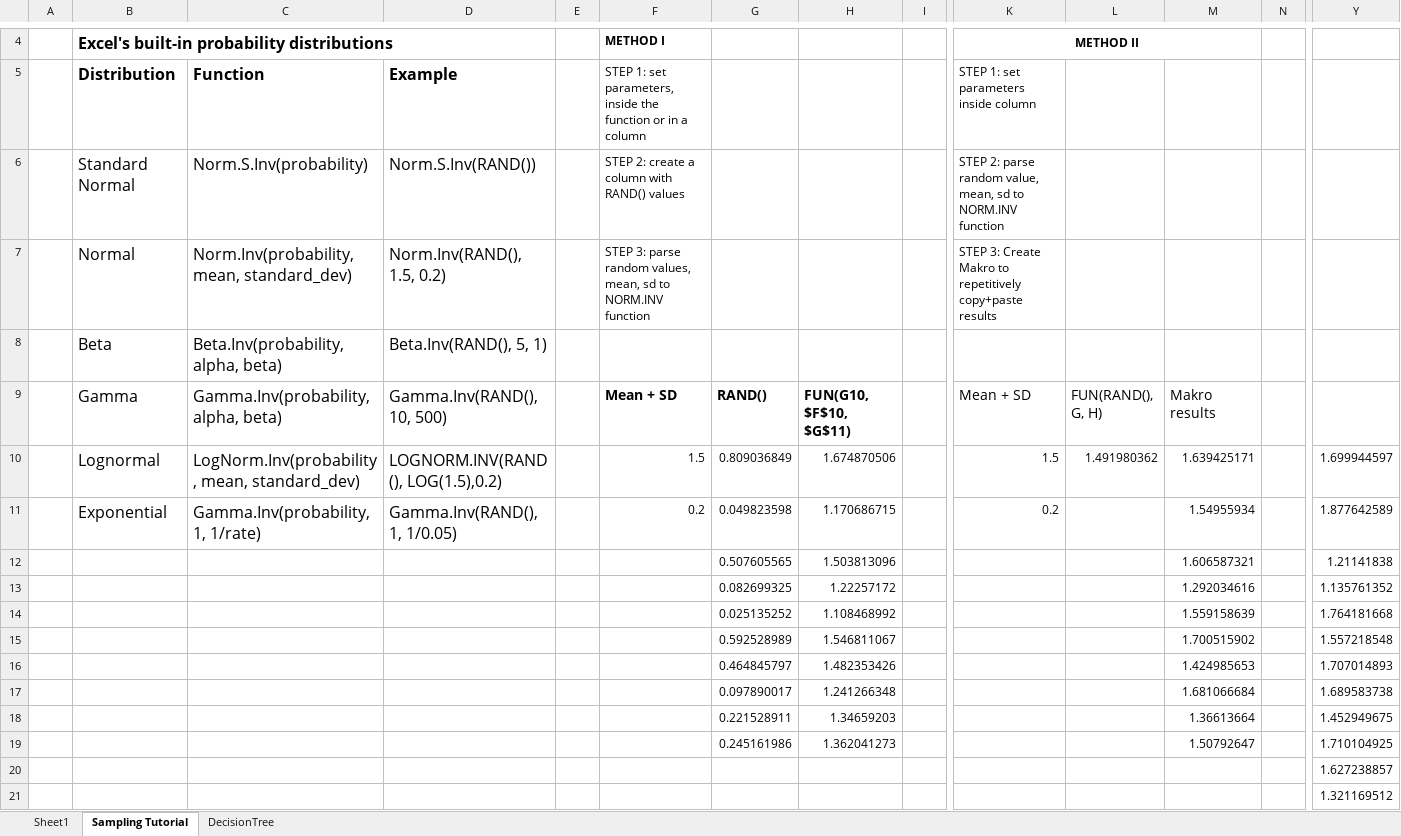
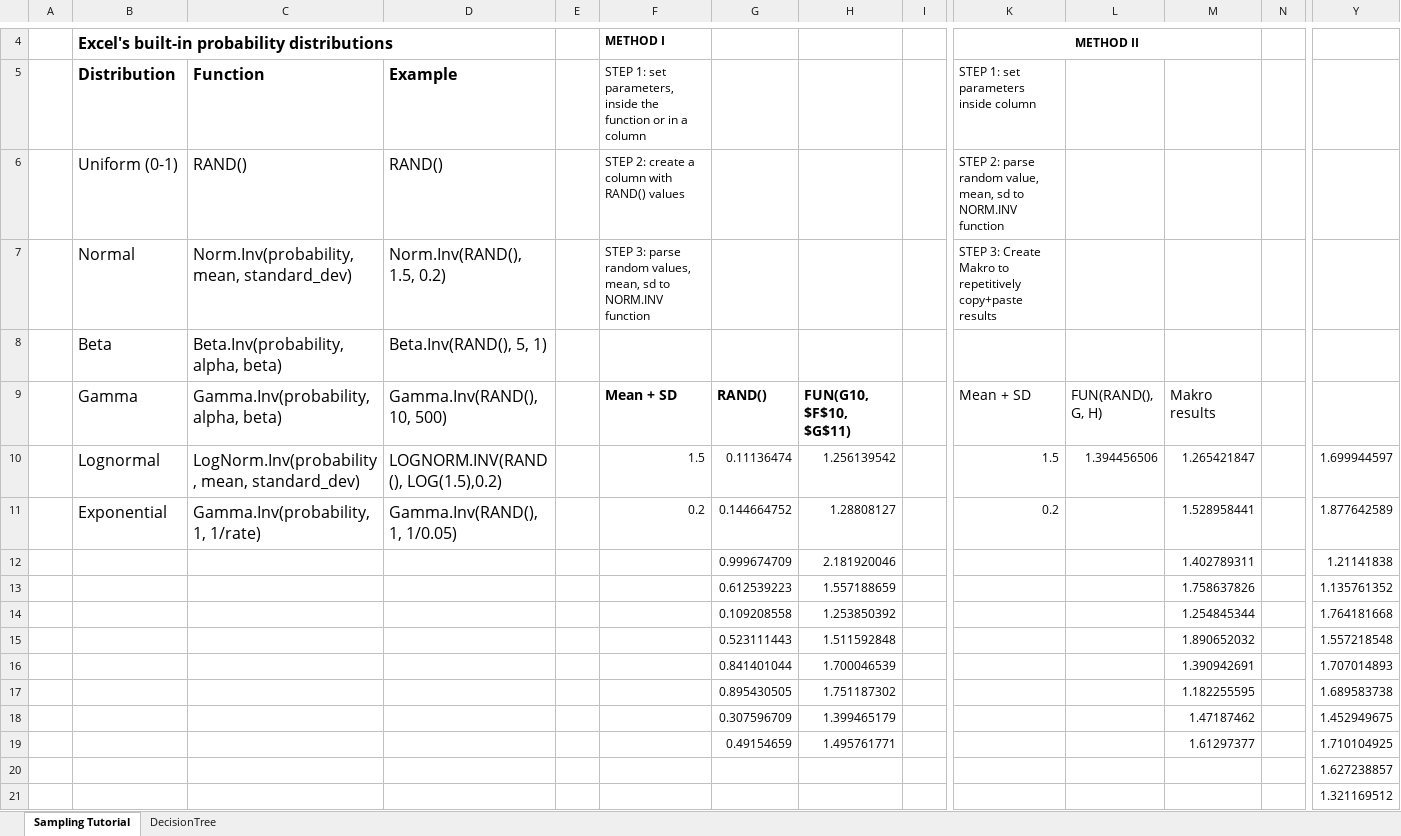
Before and after one commit to bitowaqr/uncertainty, an Excel workbook: www/workbook.xlsm, sheet Sampling Tutorial, drawn as a sheet; only a part is shown, gaps mark what is left out; values as stored, in another font and other column widths than the file's, no borders; charts and pictures not drawn; removed rows and columns are numbered as before the commit, all else as after; rows hold the shown columns only; the diff names each change by its address in the sheet, - before the commit and + after, or states it on an @@ line.

```diff
--- a/www/workbook.xlsm (sheet Sampling Tutorial)
+++ b/www/workbook.xlsm (sheet Sampling Tutorial)
-sheet tab: Sheet1
-row 6:  | Standard Normal | Norm.S.Inv(probability) | Norm.S.Inv(RAND()) |  | STEP 2: create a column with RAND() values |  |  |  | STEP 2: parse random value, mean, sd to NORM.INV function
+row 6:  | Uniform (0-1) | RAND() | RAND() |  | STEP 2: create a column with RAND() values |  |  |  | STEP 2: parse random value, mean, sd to NORM.INV function
-G10: 0.809036849
+G10: 0.11136474
-H10: 1.674870506
+H10: 1.256139542
-L10: 1.491980362
+L10: 1.394456506
-M10: 1.639425171
+M10: 1.265421847
-G11: 0.049823598
+G11: 0.144664752
-H11: 1.170686715
+H11: 1.28808127
-M11: 1.54955934
+M11: 1.528958441
-row 12:  |  |  |  |  |  | 0.507605565 | 1.503813096 |  |  |  | 1.606587321 |  | 1.21141838
-row 13:  |  |  |  |  |  | 0.082699325 | 1.22257172 |  |  |  | 1.292034616 |  | 1.135761352
-row 14:  |  |  |  |  |  | 0.025135252 | 1.108468992 |  |  |  | 1.559158639 |  | 1.764181668
-row 15:  |  |  |  |  |  | 0.592528989 | 1.546811067 |  |  |  | 1.700515902 |  | 1.557218548
-row 16:  |  |  |  |  |  | 0.464845797 | 1.482353426 |  |  |  | 1.424985653 |  | 1.707014893
-row 17:  |  |  |  |  |  | 0.097890017 | 1.241266348 |  |  |  | 1.681066684 |  | 1.689583738
-row 18:  |  |  |  |  |  | 0.221528911 | 1.34659203 |  |  |  | 1.36613664 |  | 1.452949675
-row 19:  |  |  |  |  |  | 0.245161986 | 1.362041273 |  |  |  | 1.50792647 |  | 1.710104925
+row 12:  |  |  |  |  |  | 0.999674709 | 2.181920046 |  |  |  | 1.402789311 |  | 1.21141838
+row 13:  |  |  |  |  |  | 0.612539223 | 1.557188659 |  |  |  | 1.758637826 |  | 1.135761352
+row 14:  |  |  |  |  |  | 0.109208558 | 1.253850392 |  |  |  | 1.254845344 |  | 1.764181668
+row 15:  |  |  |  |  |  | 0.523111443 | 1.511592848 |  |  |  | 1.890652032 |  | 1.557218548
+row 16:  |  |  |  |  |  | 0.841401044 | 1.700046539 |  |  |  | 1.390942691 |  | 1.707014893
+row 17:  |  |  |  |  |  | 0.895430505 | 1.751187302 |  |  |  | 1.182255595 |  | 1.689583738
+row 18:  |  |  |  |  |  | 0.307596709 | 1.399465179 |  |  |  | 1.47187462 |  | 1.452949675
+row 19:  |  |  |  |  |  | 0.49154659 | 1.495761771 |  |  |  | 1.61297377 |  | 1.710104925
```
Also changed, not shown: sheet DecisionTree, charts or pictures, 1 other file.
